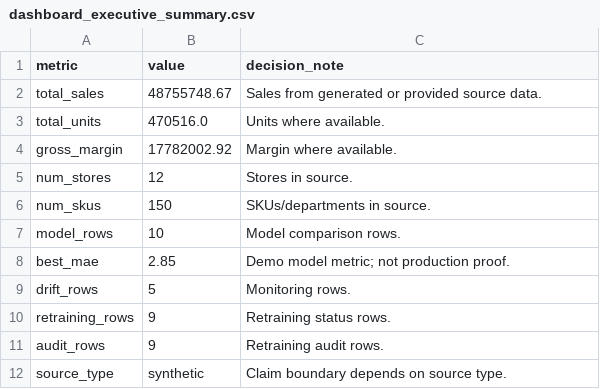
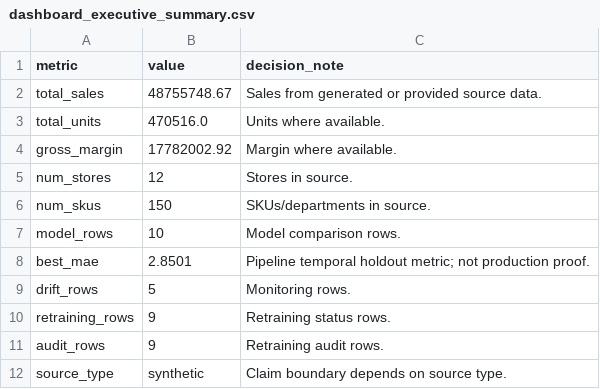
Before and after one commit to Jaletarfasa/retail-decision-support-system, a CSV file: outputs/dashboard_executive_summary.csv, drawn as a sheet.

```diff
--- a/outputs/dashboard_executive_summary.csv
+++ b/outputs/dashboard_executive_summary.csv
@@ -7,3 +7,3 @@ num_skus,150,SKUs/departments in source.
 model_rows,10,Model comparison rows.
-best_mae,2.85,Demo model metric; not production proof.
+best_mae,2.8501,Pipeline temporal holdout metric; not production proof.
 drift_rows,5,Monitoring rows.
```
Also changed, not shown: outputs/agent_governance_report.csv, outputs/dashboard_model_comparison.csv, 22 other files.
